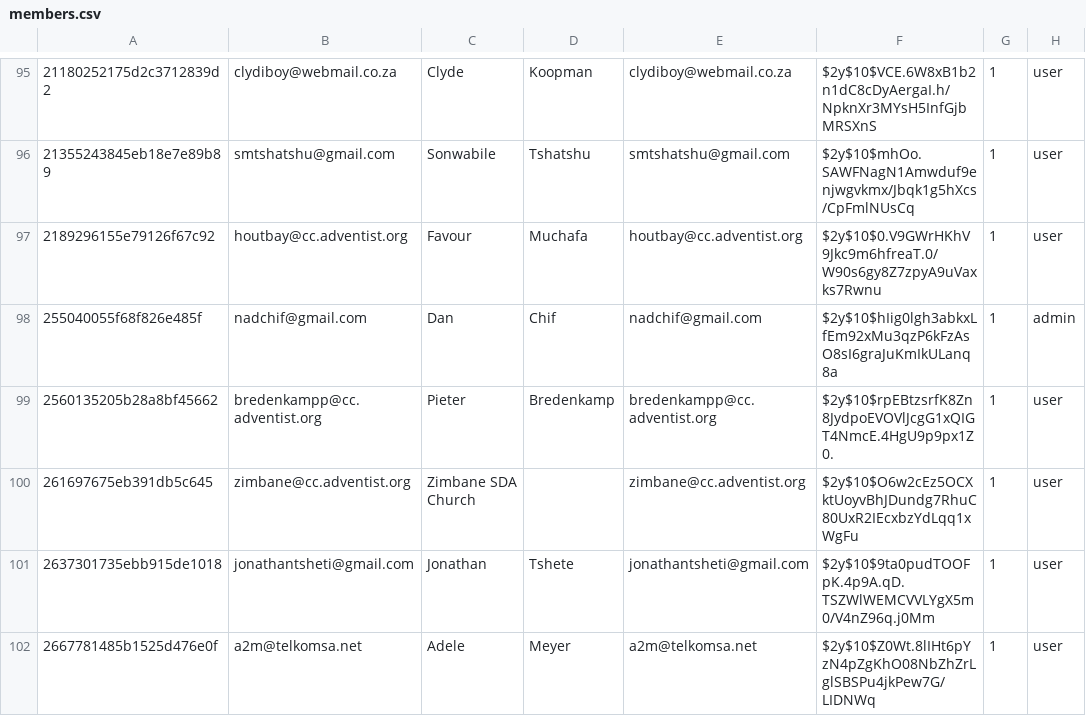
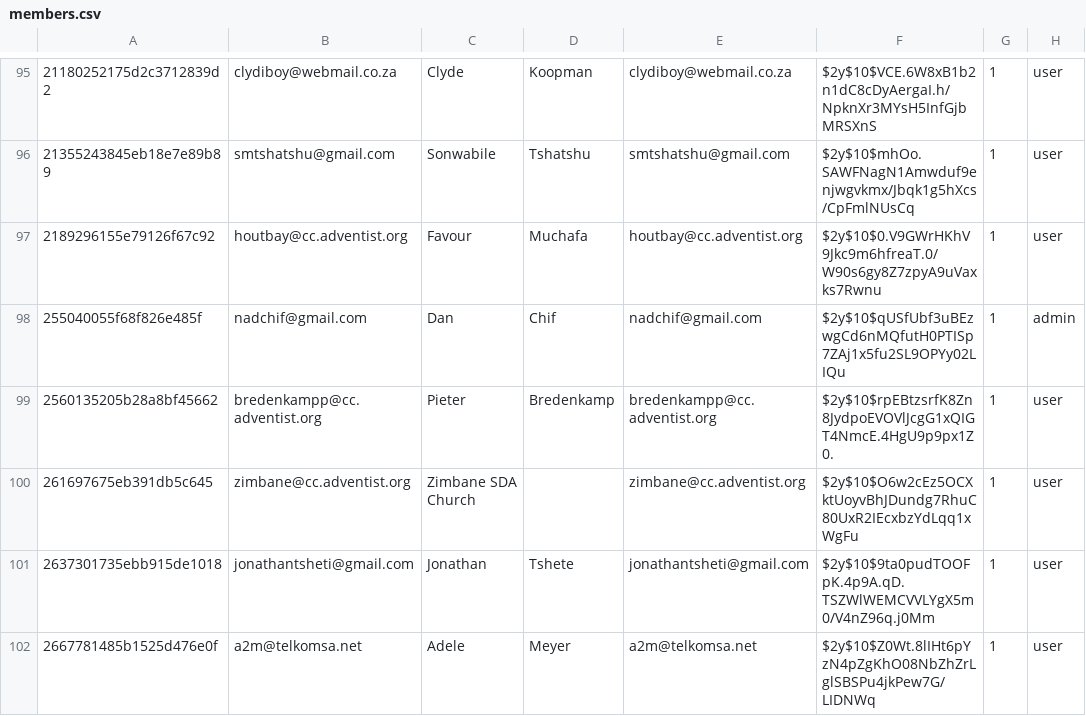
Before and after one commit to nadchif/cc-insurance-be, a CSV file: database/seeders/members.csv, drawn as a sheet; only a part is shown, gaps mark what is left out; the diff names each change by its address in the sheet, - before the commit and + after, or states it on an @@ line.

```diff
--- a/database/seeders/members.csv
+++ b/database/seeders/members.csv
-F98: $2y$10$hIig0lgh3abkxLfEm92xMu3qzP6kFzAsO8sI6graJuKmIkULanq8a
+F98: $2y$10$qUSfUbf3uBEzwgCd6nMQfutH0PTISp7ZAj1x5fu2SL9OPYy02LIQu
```
Also changed, not shown: 10 other files.
